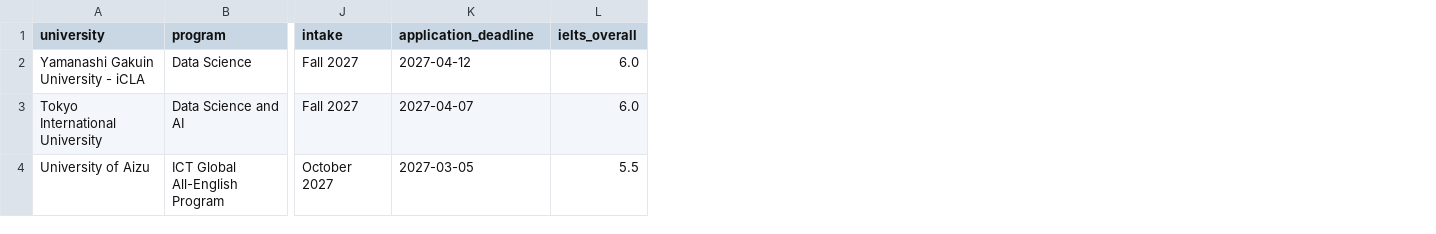
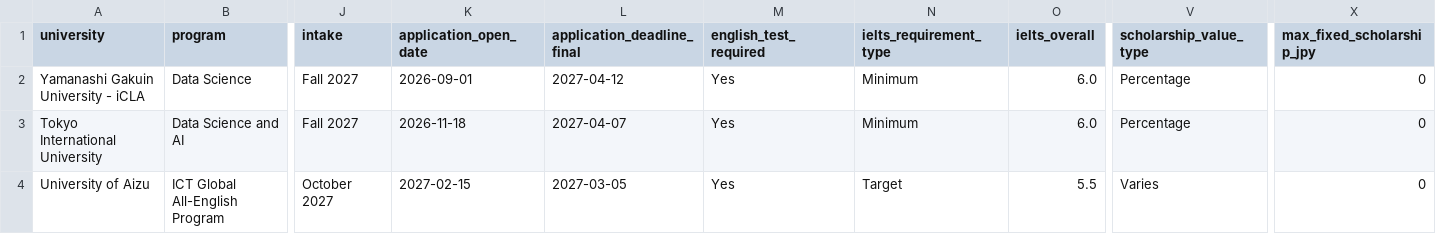
Before and after one commit to fizztella/openpath, a CSV file: data/programs.csv, drawn as a sheet; only a part is shown, gaps mark what is left out; addresses are those after the commit; the diff names each change by its address in the sheet, - before the commit and + after, or states it on an @@ line.

Commit message:
Support complex admission and scholarship rules

```diff
--- a/data/programs.csv
+++ b/data/programs.csv
+column K (application_open_date), rows 2-4: 2026-09-01 | 2026-11-18 | 2027-02-15
+column M (english_test_required), rows 2-4: all Yes
+column N (ielts_requirement_type), rows 2-4: Minimum | Minimum | Target
+column V (scholarship_value_type), rows 2-4: Percentage | Percentage | Varies
+column X (max_fixed_scholarship_jpy), rows 2-4: all 0
-L1: application_deadline
+L1: application_deadline_final
```
Also changed, not shown: 5 other files.
